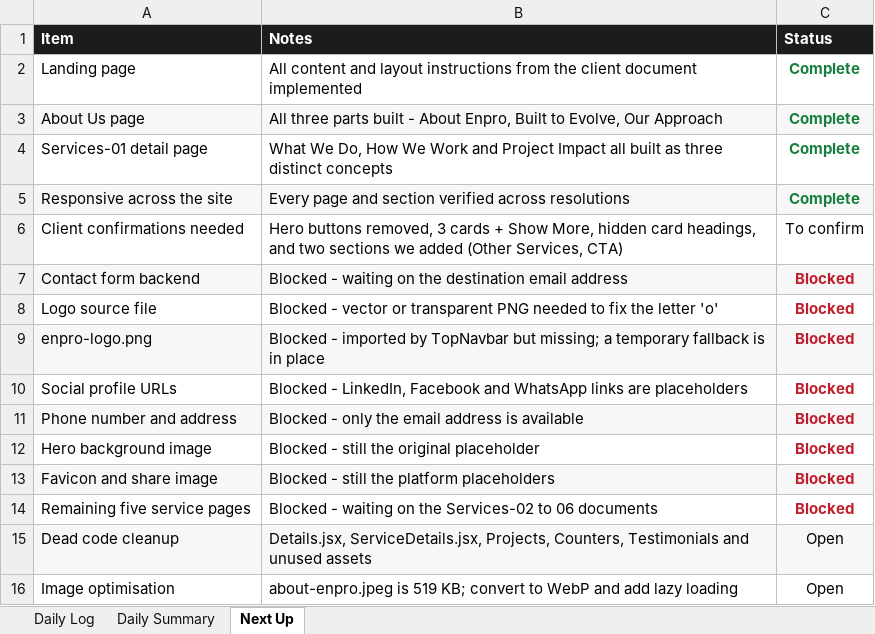
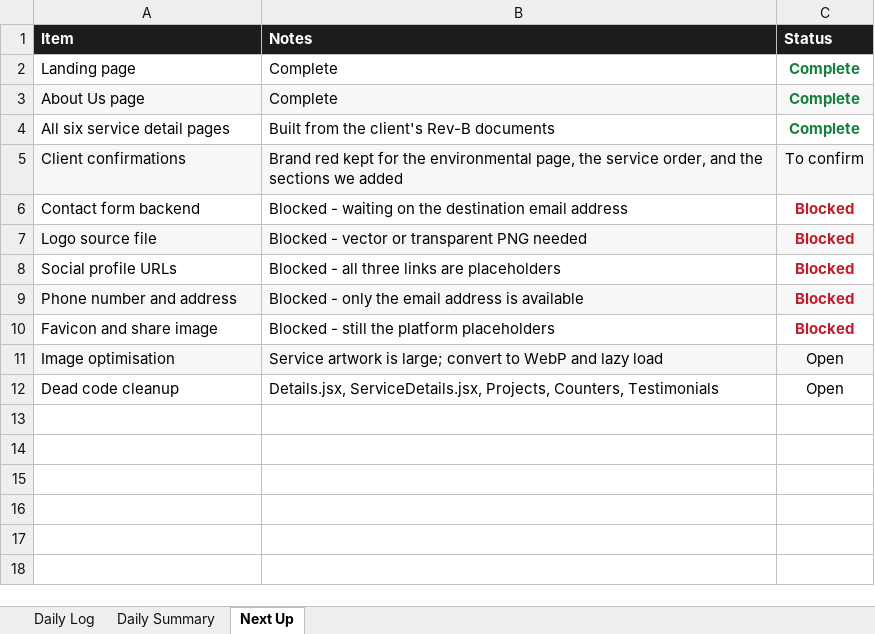
Before and after one commit to msohaiilkz/enpro, an Excel workbook: Enpro-Daily-Work-Log.xlsx, sheet Next Up, drawn as a sheet; values as stored, in another font and other column widths than the file's, no borders; removed rows and columns are numbered as before the commit, all else as after; the diff names each change by its address in the sheet, - before the commit and + after, or states it on an @@ line.

Commit message:
Build all six service detail pages from client documents

```diff
--- a/Enpro-Daily-Work-Log.xlsx (sheet Next Up)
+++ b/Enpro-Daily-Work-Log.xlsx (sheet Next Up)
-B2 (Notes): All content and layout instructions from the client document implemented
+B2 (Notes): Complete
-B3 (Notes): All three parts built - About Enpro, Built to Evolve, Our Approach
+B3 (Notes): Complete
-A4 (Item): Services-01 detail page
+A4 (Item): All six service detail pages
-B4 (Notes): What We Do, How We Work and Project Impact all built as three distinct concepts
+B4 (Notes): Built from the client's Rev-B documents
-row 5: Responsive across the site | Every page and section verified across resolutions | Complete
-A5 (Item): Client confirmations needed
+A5 (Item): Client confirmations
-A5:C5 fill: none
+A5:C5 fill: #F7F7F7
-B5 (Notes): Hero buttons removed, 3 cards + Show More, hidden card headings, and two sections we added (Other Services, CTA)
+B5 (Notes): Brand red kept for the environmental page, the service order, and the sections we added
-A6:C6 fill: #F7F7F7
+A6:C6 fill: none
-A7:C7 fill: none
+A7:C7 fill: #F7F7F7
-B7 (Notes): …PNG needed to fix the letter 'o'
+B7 (Notes): …PNG needed
-row 9: enpro-logo.png | Blocked - imported by TopNavbar but missing; a temporary fallback is in place | Blocked
-B8 (Notes): Blocked - LinkedIn, Facebook and WhatsApp links are…
+B8 (Notes): Blocked - all three links are…
-row 12: Hero background image | Blocked - still the original placeholder | Blocked
-A10:C10 fill: #F7F7F7
+A10:C10 fill: none
-row 14: Remaining five service pages | Blocked - waiting on the Services-02 to 06 documents | Blocked
+row 11: Image optimisation | Service artwork is large; convert to WebP and lazy load | Open
-A12:C12 fill: #F7F7F7
+A12:C12 fill: none
-B12 (Notes): …Counters, Testimonials and unused assets
+B12 (Notes): …Counters, Testimonials
-row 16: Image optimisation | about-enpro.jpeg is 519 KB; convert to WebP and add lazy loading | Open
```
Also changed, not shown: sheet Daily Log, sheet Daily Summary, 38 other files.
